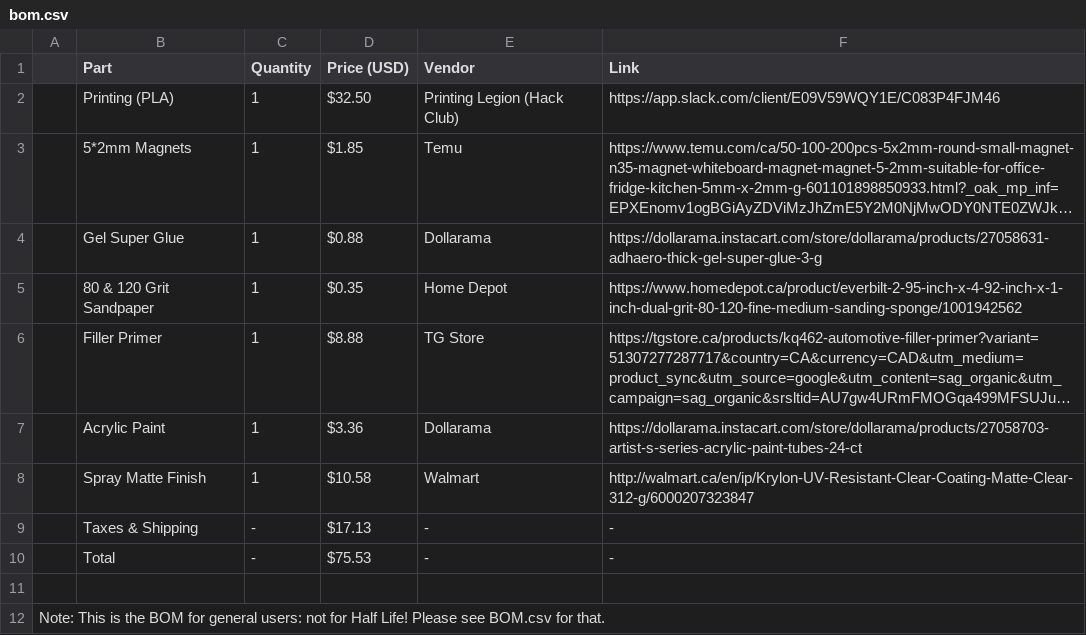
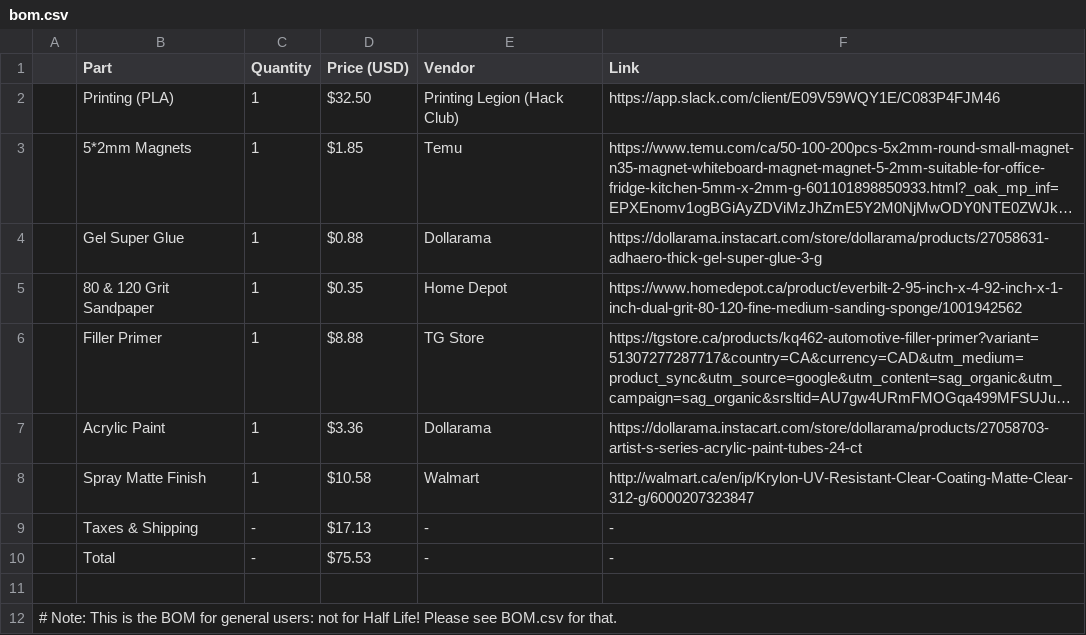
Before and after one commit to cheezospheal/fishbl, a CSV file: bom.csv, drawn as a sheet; long unchanged cells end in ….

Commit message:
Update note format in bom.csv

```diff
--- a/bom.csv
+++ b/bom.csv
@@ -11,2 +11,2 @@
 
-"Note: This is the BOM for general users: not for Half Life! Please see BOM.csv for that."
+# Note: This is the BOM for general users: not for Half Life! Please see BOM.csv for that.
```
